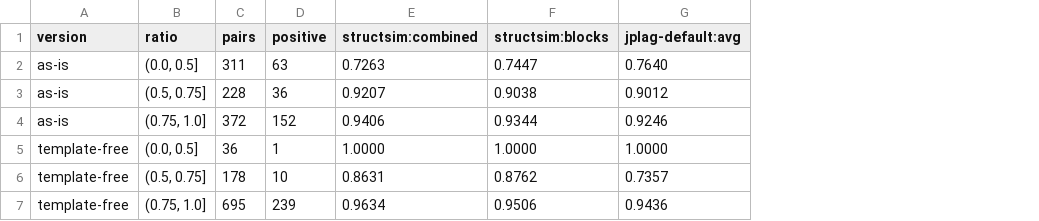
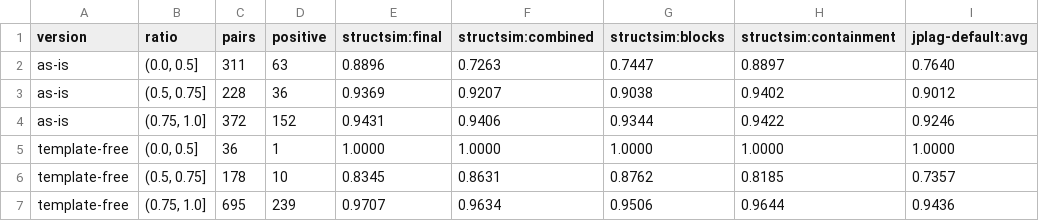
Before and after one commit to ITMO-Red-Team/IntegrityLens, a CSV file: research/two/results/tables/length_ratio.csv, drawn as a sheet; only a part is shown; the diff names each change by its address in the sheet, - before the commit and + after, or states it on an @@ line.

```diff
--- a/research/two/results/tables/length_ratio.csv
+++ b/research/two/results/tables/length_ratio.csv
+column E (structsim:final), rows 2-7: 0.8896 | 0.9369 | 0.9431 | 1.0000 | 0.8345 | 0.9707
+column H (structsim:containment), rows 2-7: 0.8897 | 0.9402 | 0.9422 | 1.0000 | 0.8185 | 0.9644
```
Also changed, not shown: research/two/results/tables/metrics.csv, research/two/results/tables/stats.csv, 30 other files.
